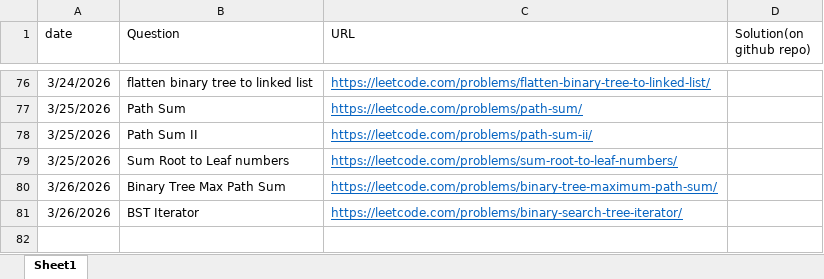
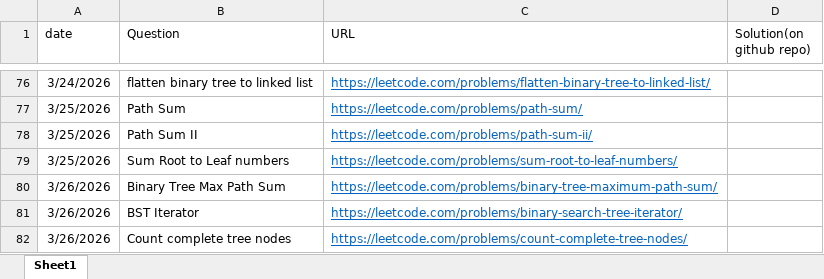
Before and after one commit to gouravlinux/DailyCPQuestionsPractise, an Excel workbook: TrackingQuestions.xlsx, sheet Sheet1, drawn as a sheet; only a part is shown, gaps mark what is left out; values as stored, in another font and other column widths than the file's, no borders; the diff names each change by its address in the sheet, - before the commit and + after, or states it on an @@ line.

Commit message:
Problem: count complete tree nodes

```diff
--- a/TrackingQuestions.xlsx (sheet Sheet1)
+++ b/TrackingQuestions.xlsx (sheet Sheet1)
+row 82: 3/26/2026 | Count complete tree nodes | https://leetcode.com/problems/count-complete-tree-nodes/
```
Also changed, not shown: 1 other file.
